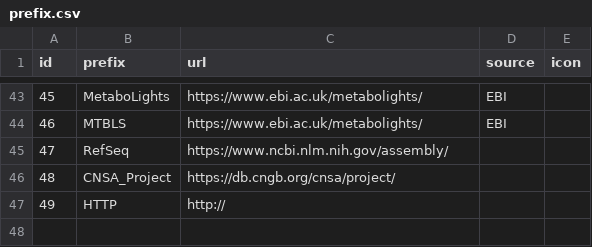
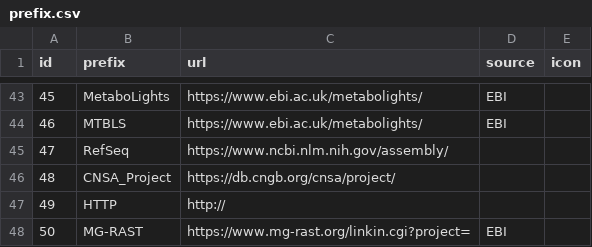
Before and after one commit to pli888/gigadb-website, a CSV file: data/prod_like/prefix.csv, drawn as a sheet; only a part is shown, gaps mark what is left out; the diff names each change by its address in the sheet, - before the commit and + after, or states it on an @@ line.

```diff
--- a/data/prod_like/prefix.csv
+++ b/data/prod_like/prefix.csv
+row 48: 50 | MG-RAST | https://www.mg-rast.org/linkin.cgi?project= | EBI
```
Also changed, not shown: data/dev/file.csv, data/dev/file_attributes.csv, 23 other files.
